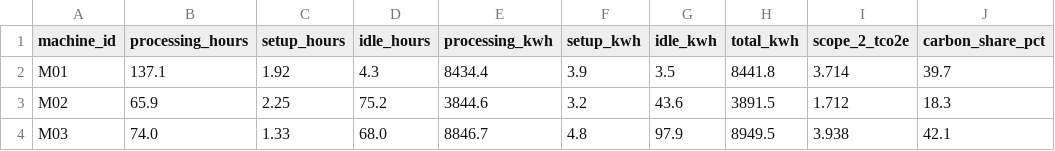
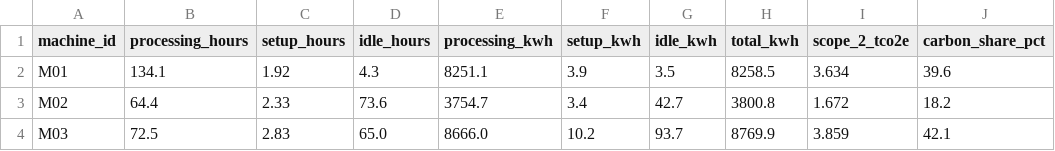
Before and after one commit to AliUmutKazak/factory-decision-intelligence, a CSV file: data/processed/carbon_machine_kpis.csv, drawn as a sheet.

```diff
--- a/data/processed/carbon_machine_kpis.csv
+++ b/data/processed/carbon_machine_kpis.csv
@@ -1,4 +1,4 @@
 machine_id,processing_hours,setup_hours,idle_hours,processing_kwh,setup_kwh,idle_kwh,total_kwh,scope_2_tco2e,carbon_share_pct
-M01,137.1,1.92,4.3,8434.4,3.9,3.5,8441.8,3.714,39.7
-M02,65.9,2.25,75.2,3844.6,3.2,43.6,3891.5,1.712,18.3
-M03,74.0,1.33,68.0,8846.7,4.8,97.9,8949.5,3.938,42.1
+M01,134.1,1.92,4.3,8251.1,3.9,3.5,8258.5,3.634,39.6
+M02,64.4,2.33,73.6,3754.7,3.4,42.7,3800.8,1.672,18.2
+M03,72.5,2.83,65.0,8666.0,10.2,93.7,8769.9,3.859,42.1
```
Also changed, not shown: data/processed/aggregate_plan.csv, data/processed/energy_profile_15min.csv, 6 other files.
